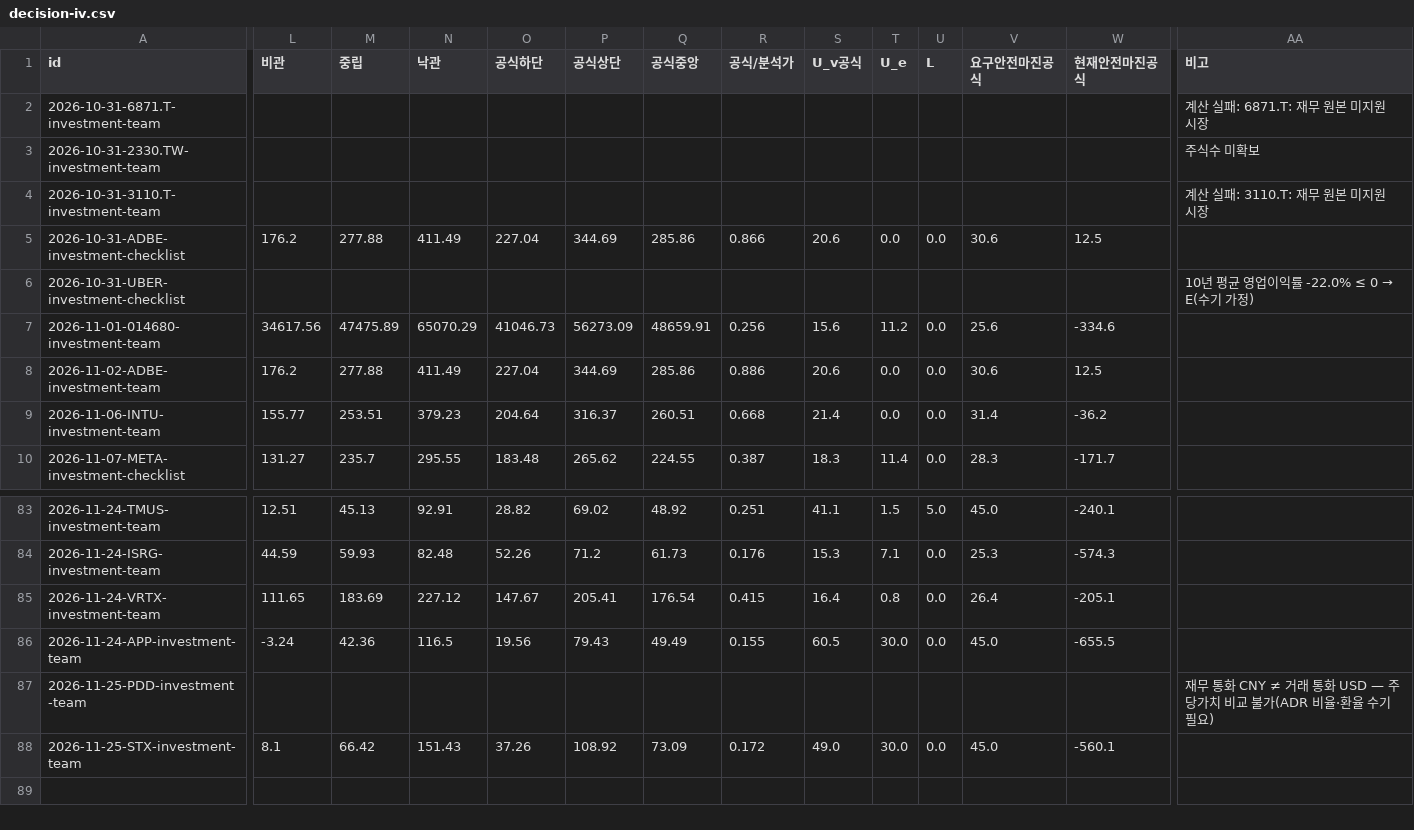
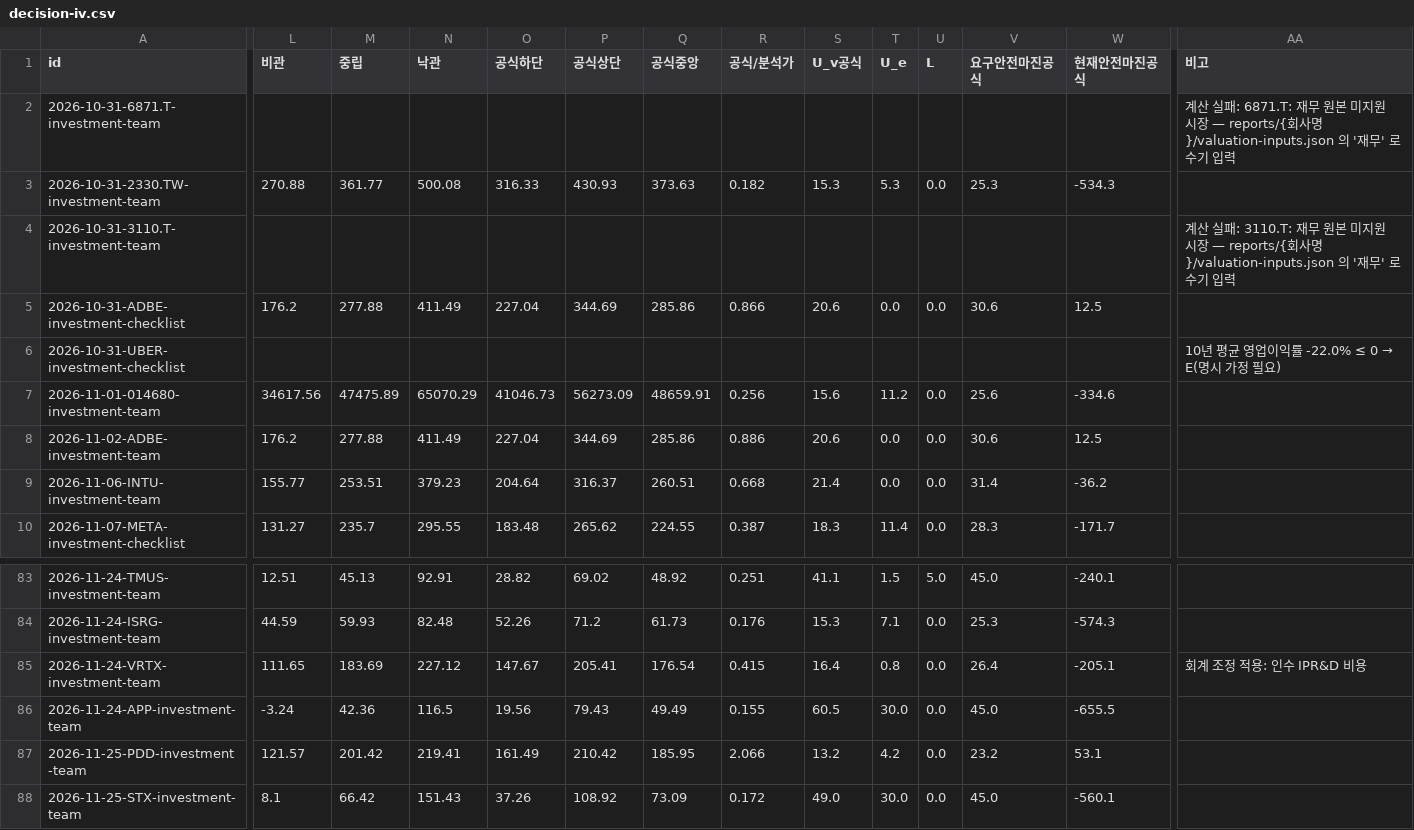
Before and after one commit to Junghyun99/ai-berkshire-fork, a CSV file: reports/decision-iv.csv, drawn as a sheet; only a part is shown, gaps mark what is left out; the diff covers the shown part only; the diff names each change by its address in the sheet, - before the commit and + after, or states it on an @@ line.

```diff
--- a/reports/decision-iv.csv
+++ b/reports/decision-iv.csv
-AA2 (비고): …원 시장
+AA2 (비고): …원 시장 — reports/{회사명}/valuation-inputs.json 의 '재무' 로 수기 입력
-L3 (비관): (empty)
+L3 (비관): 270.88
-M3 (중립): (empty)
+M3 (중립): 361.77
-N3 (낙관): (empty)
+N3 (낙관): 500.08
-O3 (공식하단): (empty)
+O3 (공식하단): 316.33
-P3 (공식상단): (empty)
+P3 (공식상단): 430.93
-Q3 (공식중앙): (empty)
+Q3 (공식중앙): 373.63
-R3 (공식/분석가): (empty)
+R3 (공식/분석가): 0.182
-S3 (U_v공식): (empty)
+S3 (U_v공식): 15.3
-T3 (U_e): (empty)
+T3 (U_e): 5.3
-U3 (L): (empty)
+U3 (L): 0.0
-V3 (요구안전마진공식): (empty)
+V3 (요구안전마진공식): 25.3
-W3 (현재안전마진공식): (empty)
+W3 (현재안전마진공식): -534.3
-AA3 (비고): 주식수 미확보
+AA3 (비고): (empty)
-AA4 (비고): …원 시장
+AA4 (비고): …원 시장 — reports/{회사명}/valuation-inputs.json 의 '재무' 로 수기 입력
@@ AA6 (비고): 10년 평균 영업이익률 -22.0% ≤ 0 → E(수기 가정) → 10년 평균 영업이익률 -22.0% ≤ 0 → E(명시 가정 필요) @@
-AA85 (비고): (empty)
+AA85 (비고): 회계 조정 적용: 인수 IPR&D 비용
-L87 (비관): (empty)
+L87 (비관): 121.57
-M87 (중립): (empty)
+M87 (중립): 201.42
-N87 (낙관): (empty)
+N87 (낙관): 219.41
-O87 (공식하단): (empty)
+O87 (공식하단): 161.49
-P87 (공식상단): (empty)
+P87 (공식상단): 210.42
-Q87 (공식중앙): (empty)
+Q87 (공식중앙): 185.95
-R87 (공식/분석가): (empty)
+R87 (공식/분석가): 2.066
-S87 (U_v공식): (empty)
+S87 (U_v공식): 13.2
-T87 (U_e): (empty)
+T87 (U_e): 4.2
-U87 (L): (empty)
+U87 (L): 0.0
-V87 (요구안전마진공식): (empty)
+V87 (요구안전마진공식): 23.2
-W87 (현재안전마진공식): (empty)
+W87 (현재안전마진공식): 53.1
-AA87 (비고): 재무 통화 CNY ≠ 거래 통화 USD — 주당가치 비교 불가(ADR 비율·환율 수기 필요)
+AA87 (비고): (empty)
```
Also changed, not shown: 75 edited cells elsewhere in this file, 12 other files.
